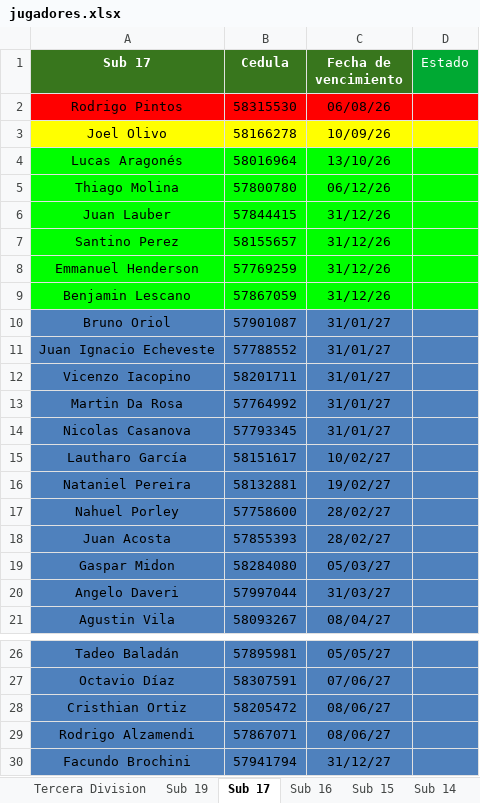
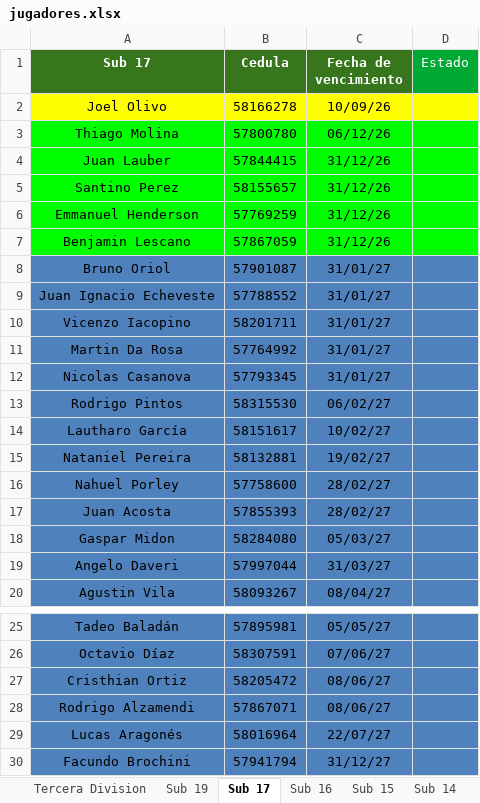
Before and after one commit to racingvideo/control-fichas, an Excel workbook: public/jugadores.xlsx, sheet Sub 17, drawn as a sheet; only a part is shown, gaps mark what is left out; values as stored, in another font and other column widths than the file's, no borders; removed rows and columns are numbered as before the commit, all else as after; the diff names each change by its address in the sheet, - before the commit and + after, or states it on an @@ line.

```diff
--- a/public/jugadores.xlsx (sheet Sub 17)
+++ b/public/jugadores.xlsx (sheet Sub 17)
-row 2: Rodrigo Pintos | 58315530 | 06/08/26
-row 4: Lucas Aragonés | 58016964 | 13/10/26
+row 13: Rodrigo Pintos | 58315530 | 06/02/27
+row 29: Lucas Aragonés | 58016964 | 22/07/27
```
Also changed, not shown: sheet Sub 14, sheet Sub 19, sheet Sub 15.
